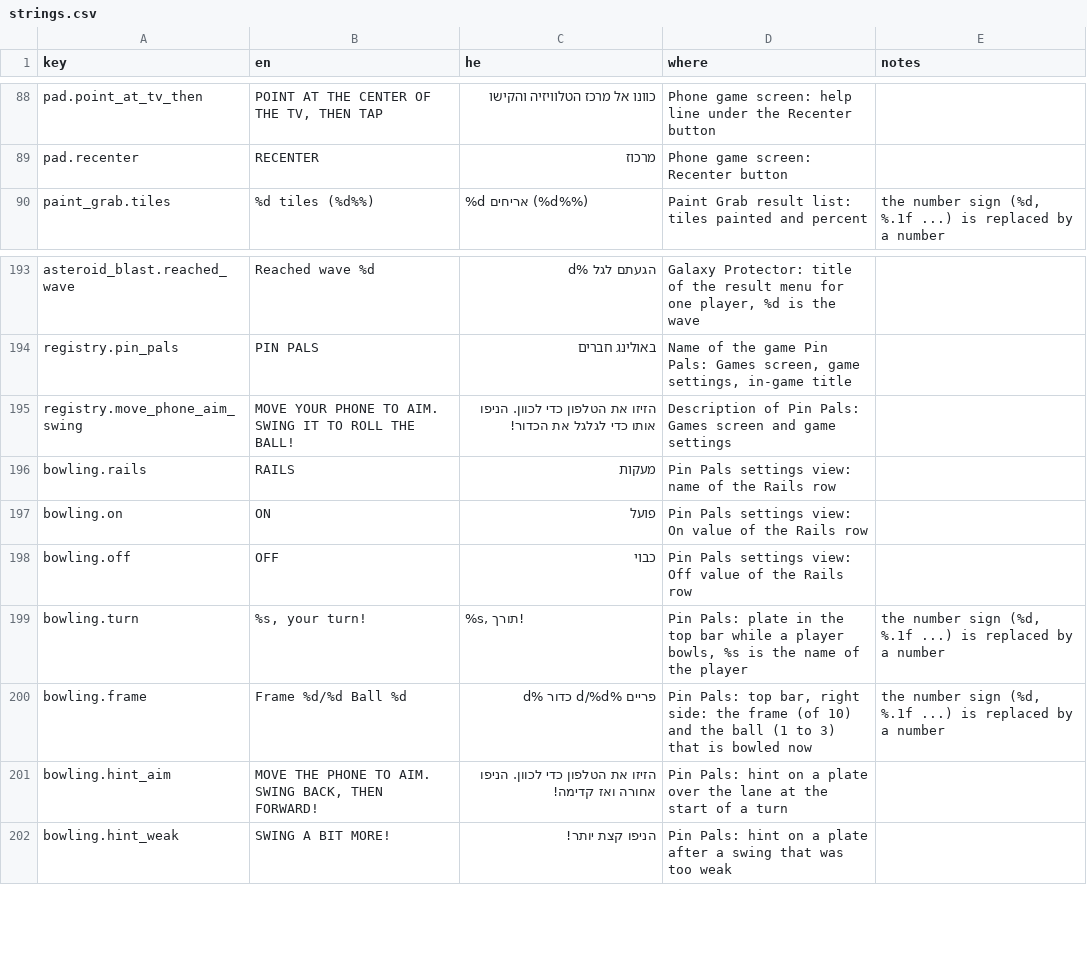
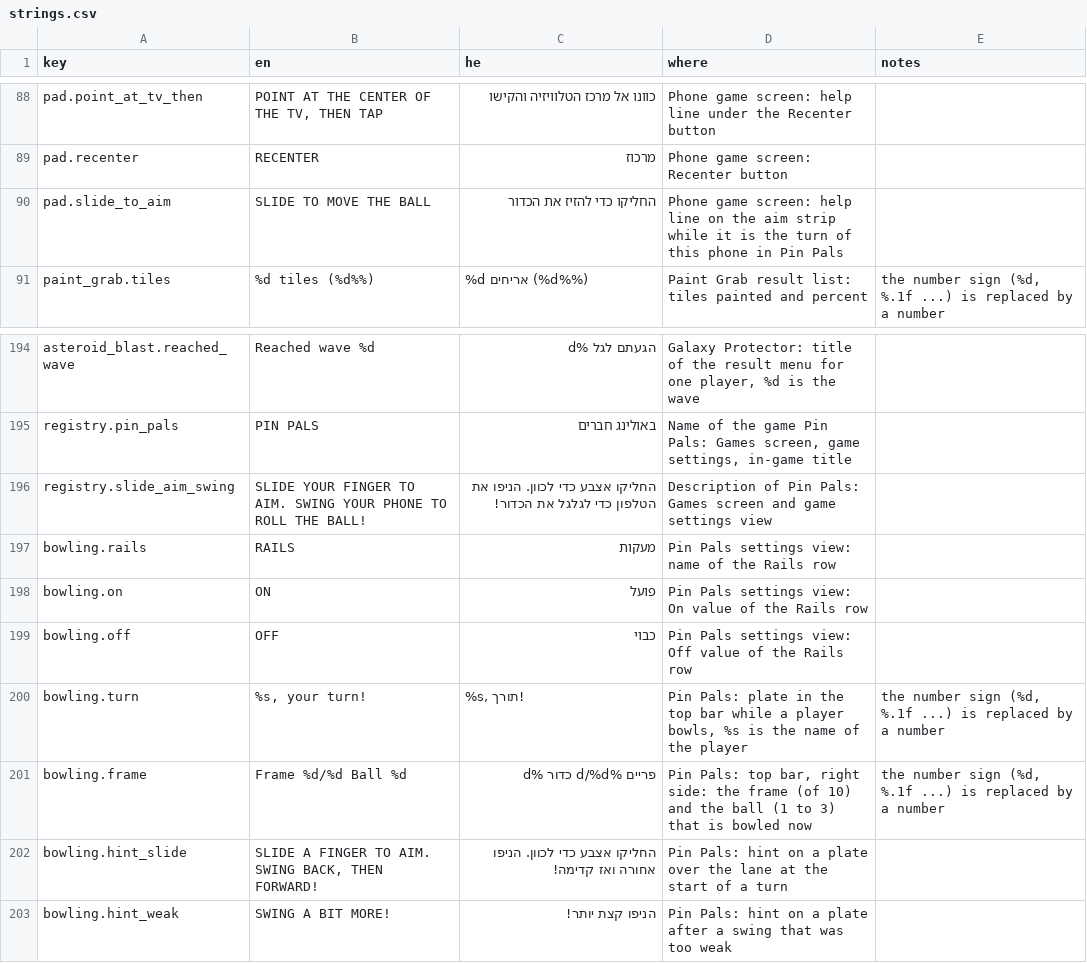
Before and after one commit to alonzo86/remote-play, a CSV file: assets/lang/strings.csv, drawn as a sheet; only a part is shown, gaps mark what is left out.

```diff
--- a/assets/lang/strings.csv
+++ b/assets/lang/strings.csv
@@ -89,2 +89,3 @@ pad.point_at_tv_then,"POINT AT THE CENTER OF THE TV, THEN TAP",כוונו אל
 pad.recenter,RECENTER,מרכוז,Phone game screen: Recenter button,
+pad.slide_to_aim,SLIDE TO MOVE THE BALL,החליקו כדי להזיז את הכדור,Phone game screen: help line on the aim strip while it is the turn of this phone in Pin Pals,
 paint_grab.tiles,%d tiles (%d%%),%d אריחים (%d%%),Paint Grab result list: tiles painted and percent,"the number sign (%d, %.1f ...) is replaced by a number"
@@ -194,3 +195,3 @@ asteroid_blast.reached_wave,Reached wave %d,הגעתם לגל %d,"Galaxy Protect
 registry.pin_pals,PIN PALS,באולינג חברים,"Name of the game Pin Pals: Games screen, game settings, in-game title",
-registry.move_phone_aim_swing,MOVE YOUR PHONE TO AIM. SWING IT TO ROLL THE BALL!,הזיזו את הטלפון כדי לכוון. הניפו אותו כדי לגלגל את הכדור!,Description of Pin Pals: Games screen and game settings,
+registry.slide_aim_swing,SLIDE YOUR FINGER TO AIM. SWING YOUR PHONE TO ROLL THE BALL!,החליקו אצבע כדי לכוון. הניפו את הטלפון כדי לגלגל את הכדור!,Description of Pin Pals: Games screen and game settings view,
 bowling.rails,RAILS,מעקות,Pin Pals settings view: name of the Rails row,
@@ -200,3 +201,3 @@ bowling.turn,"%s, your turn!","%s, תורך!","Pin Pals: plate in the top bar wh
 bowling.frame,Frame %d/%d  Ball %d,פריים %d/%d  כדור %d,"Pin Pals: top bar, right side: the frame (of 10) and the ball (1 to 3) that is bowled now","the number sign (%d, %.1f ...) is replaced by a number"
-bowling.hint_aim,"MOVE THE PHONE TO AIM. SWING BACK, THEN FORWARD!",הזיזו את הטלפון כדי לכוון. הניפו אחורה ואז קדימה!,Pin Pals: hint on a plate over the lane at the start of a turn,
+bowling.hint_slide,"SLIDE A FINGER TO AIM. SWING BACK, THEN FORWARD!",החליקו אצבע כדי לכוון. הניפו אחורה ואז קדימה!,Pin Pals: hint on a plate over the lane at the start of a turn,
 bowling.hint_weak,SWING A BIT MORE!,הניפו קצת יותר!,Pin Pals: hint on a plate after a swing that was too weak,
```
Also changed, not shown: 10 other files.
